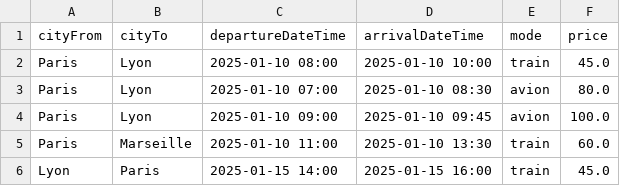
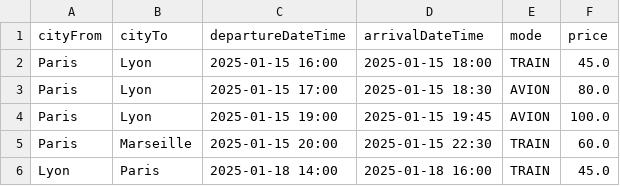
Before and after one commit to mbouhaja02/Projet-de-Test-Logiciel---Planificateur-de-S-jours, a CSV file: planificateur/src/main/resources/data/transports.csv, drawn as a sheet.

```diff
--- a/planificateur/src/main/resources/data/transports.csv
+++ b/planificateur/src/main/resources/data/transports.csv
@@ -1,6 +1,6 @@
 cityFrom;cityTo;departureDateTime;arrivalDateTime;mode;price
-Paris;Lyon;2025-01-10 08:00;2025-01-10 10:00;train;45.0
-Paris;Lyon;2025-01-10 07:00;2025-01-10 08:30;avion;80.0
-Paris;Lyon;2025-01-10 09:00;2025-01-10 09:45;avion;100.0
-Paris;Marseille;2025-01-10 11:00;2025-01-10 13:30;train;60.0
-Lyon;Paris;2025-01-15 14:00;2025-01-15 16:00;train;45.0
+Paris;Lyon;2025-01-15 16:00;2025-01-15 18:00;TRAIN;45.0
+Paris;Lyon;2025-01-15 17:00;2025-01-15 18:30;AVION;80.0
+Paris;Lyon;2025-01-15 19:00;2025-01-15 19:45;AVION;100.0
+Paris;Marseille;2025-01-15 20:00;2025-01-15 22:30;TRAIN;60.0
+Lyon;Paris;2025-01-18 14:00;2025-01-18 16:00;TRAIN;45.0
```
Also changed, not shown: planificateur/src/main/resources/data/activities.csv, 32 other files.
